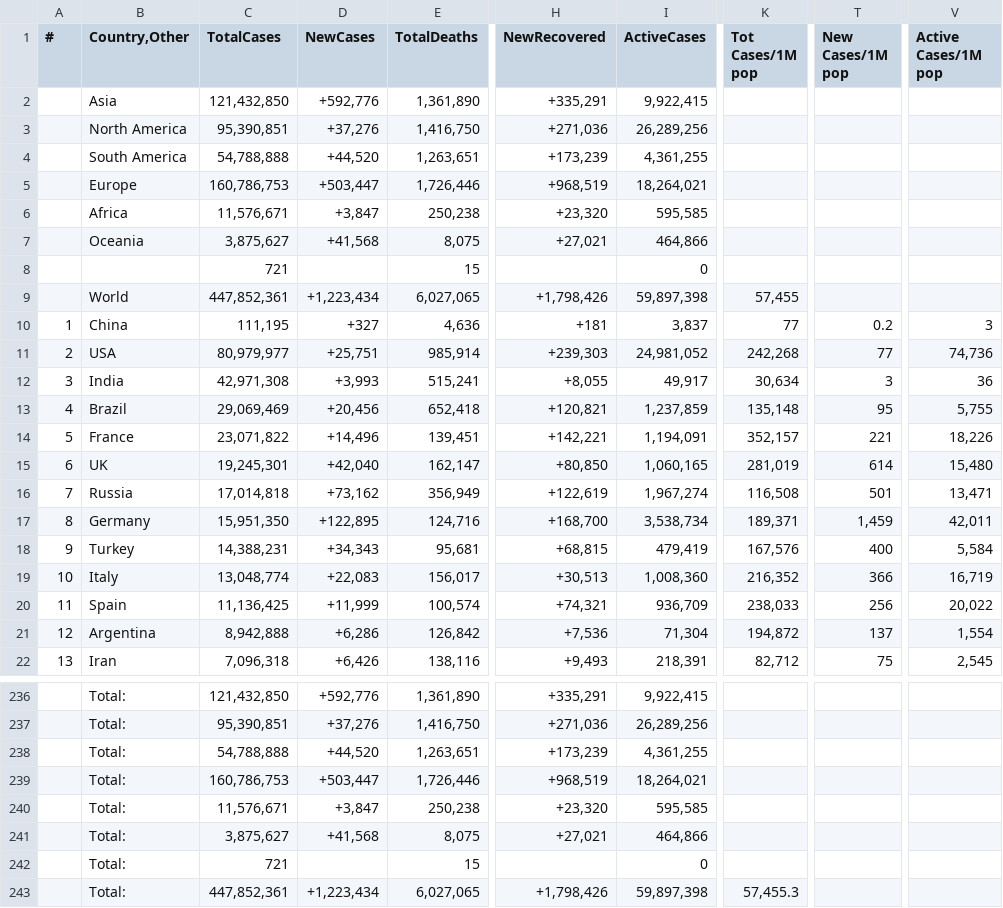
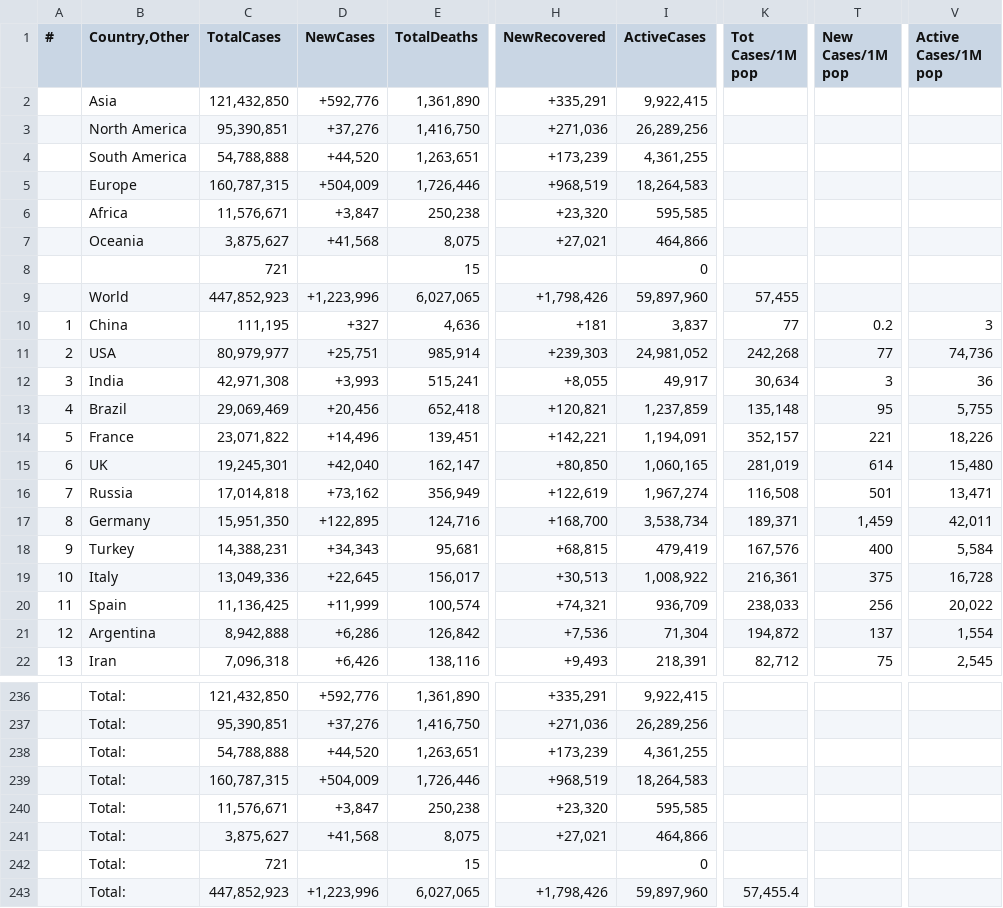
Before and after one commit to Covid-Data-API/Worldometer-Covid-Data-API, a CSV file: Table2.csv, drawn as a sheet; only a part is shown, gaps mark what is left out; the diff names each change by its address in the sheet, - before the commit and + after, or states it on an @@ line.

```diff
--- a/Table2.csv
+++ b/Table2.csv
-C5 (TotalCases): 160,786,753
+C5 (TotalCases): 160,787,315
-D5 (NewCases): +503,447
+D5 (NewCases): +504,009
-I5 (ActiveCases): 18,264,021
+I5 (ActiveCases): 18,264,583
-C9 (TotalCases): 447,852,361
+C9 (TotalCases): 447,852,923
-D9 (NewCases): +1,223,434
+D9 (NewCases): +1,223,996
-I9 (ActiveCases): 59,897,398
+I9 (ActiveCases): 59,897,960
-C19 (TotalCases): 13,048,774
+C19 (TotalCases): 13,049,336
-D19 (NewCases): +22,083
+D19 (NewCases): +22,645
-I19 (ActiveCases): 1,008,360
+I19 (ActiveCases): 1,008,922
-K19 (Tot Cases/1M pop): 216,352
+K19 (Tot Cases/1M pop): 216,361
-T19 (New Cases/1M pop): 366
+T19 (New Cases/1M pop): 375
-V19 (Active Cases/1M pop): 16,719
+V19 (Active Cases/1M pop): 16,728
-C239 (TotalCases): 160,786,753
+C239 (TotalCases): 160,787,315
-D239 (NewCases): +503,447
+D239 (NewCases): +504,009
-I239 (ActiveCases): 18,264,021
+I239 (ActiveCases): 18,264,583
-C243 (TotalCases): 447,852,361
+C243 (TotalCases): 447,852,923
-D243 (NewCases): +1,223,434
+D243 (NewCases): +1,223,996
-I243 (ActiveCases): 59,897,398
+I243 (ActiveCases): 59,897,960
-K243 (Tot Cases/1M pop): 57,455.3
+K243 (Tot Cases/1M pop): 57,455.4
```
Also changed, not shown: Table1.csv.
